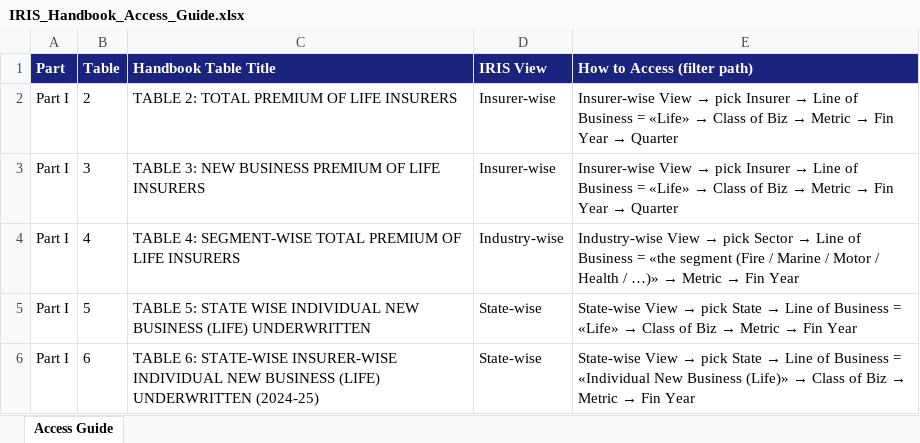
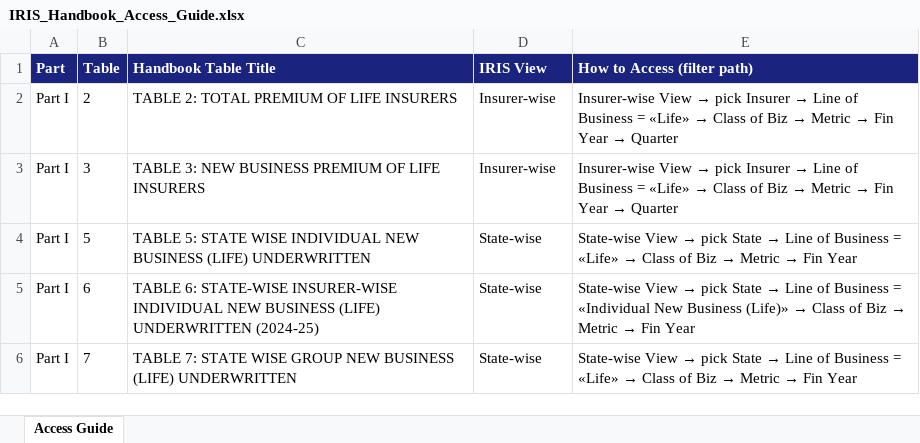
Before and after one commit to nesuch/IRIS_Scanner, an Excel workbook: knowledge_base/IRIS_Handbook_Access_Guide.xlsx, sheet Access Guide, drawn as a sheet; only a part is shown; the shorter side is filled out with more unchanged rows; values as stored, in another font and other column widths than the file's, no borders; the diff names each change by its address in the sheet, - before the commit and + after, or states it on an @@ line.

```diff
--- a/knowledge_base/IRIS_Handbook_Access_Guide.xlsx (sheet Access Guide)
+++ b/knowledge_base/IRIS_Handbook_Access_Guide.xlsx (sheet Access Guide)
-row 4: Part I | 4 | TABLE 4: SEGMENT-WISE TOTAL PREMIUM OF LIFE INSURERS | Industry-wise | Industry-wise View → pick Sector → Line of Business = «the segment (Fire / Marine / Motor / Health / …)» → Metric → Fin Year
```
Also changed, not shown: hidden cells, 29 other files.
